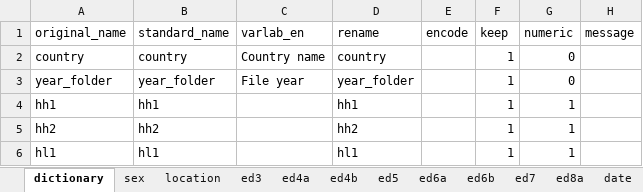
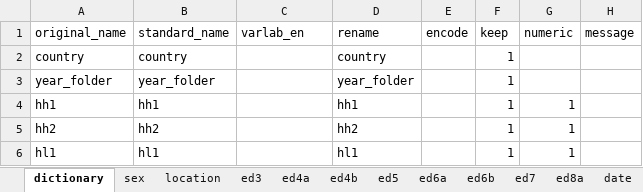
Before and after one commit to global-education-monitoring-report/wide2020, an Excel workbook: auxiliary_data/mics_dictionary_setcode.xlsx, sheet dictionary, drawn as a sheet; only a part is shown; values as stored, in another font and other column widths than the file's, no borders; the diff names each change by its address in the sheet, - before the commit and + after, or states it on an @@ line.

```diff
--- a/auxiliary_data/mics_dictionary_setcode.xlsx (sheet dictionary)
+++ b/auxiliary_data/mics_dictionary_setcode.xlsx (sheet dictionary)
-C2 (varlab_en): Country name
+C2 (varlab_en): (empty)
-G2:G3 (numeric): 0
+G2:G3 (numeric): (empty)
-C3 (varlab_en): File year
+C3 (varlab_en): (empty)
```
Also changed, not shown: auxiliary_data/filenames.xlsx, 3 other files.
